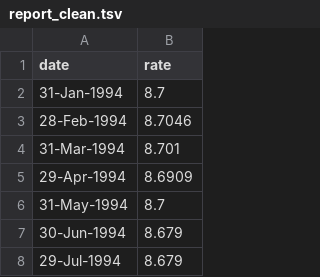
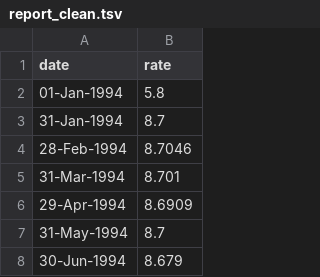
Before and after one commit to AriannaPerkins/BabyPuppyPenguins, a TSV file: report_clean.tsv, drawn as a sheet; only a part is shown; the shorter side is filled out with more unchanged rows.

```diff
--- a/report_clean.tsv
+++ b/report_clean.tsv
@@ -1,2 +1,3 @@
 date	rate
+01-Jan-1994	5.8
 31-Jan-1994	8.7
```
Also changed, not shown: key_dates.tsv, 1 other file.
